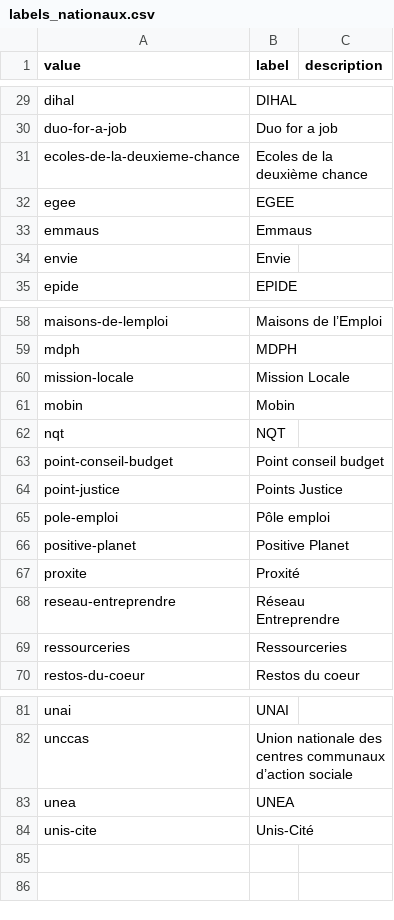
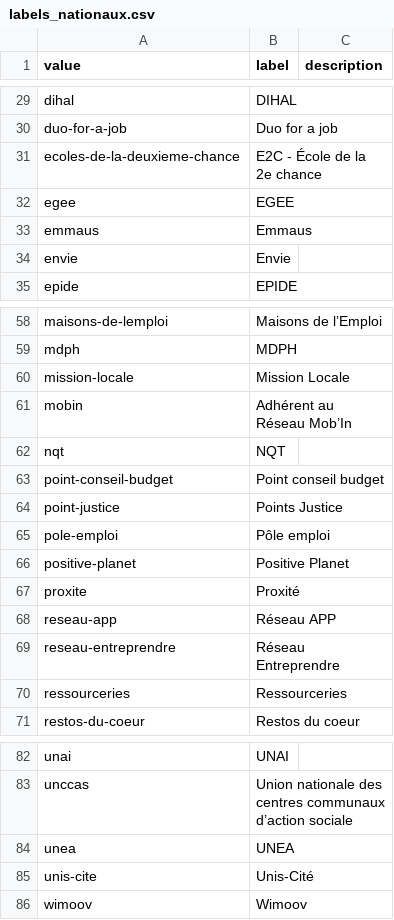
Before and after one commit to gip-inclusion/data-inclusion, a CSV file: pipeline/dbt/seeds/schema/labels_nationaux.csv, drawn as a sheet; only a part is shown, gaps mark what is left out.

Commit message:
chore(pipeline): bump data·inclusion schema

```diff
--- a/pipeline/dbt/seeds/schema/labels_nationaux.csv
+++ b/pipeline/dbt/seeds/schema/labels_nationaux.csv
@@ -30,3 +30,3 @@ dihal,DIHAL,
 duo-for-a-job,Duo for a job,
-ecoles-de-la-deuxieme-chance,Ecoles de la deuxième chance,
+ecoles-de-la-deuxieme-chance,E2C - École de la 2e chance,
 egee,EGEE,
@@ -60,3 +60,3 @@ mdph,MDPH,
 mission-locale,Mission Locale,
-mobin,Mobin,
+mobin,Adhérent au Réseau Mob’In,
 nqt,NQT,
@@ -67,2 +67,3 @@ positive-planet,Positive Planet,
 proxite,Proxité,
+reseau-app,Réseau APP,
 reseau-entreprendre,Réseau Entreprendre,
@@ -84 +85,2 @@ unea,UNEA,
 unis-cite,Unis-Cité,
+wimoov,Wimoov,
```
Also changed, not shown: pipeline/dbt/seeds/schema/typologies_de_structures.csv.
